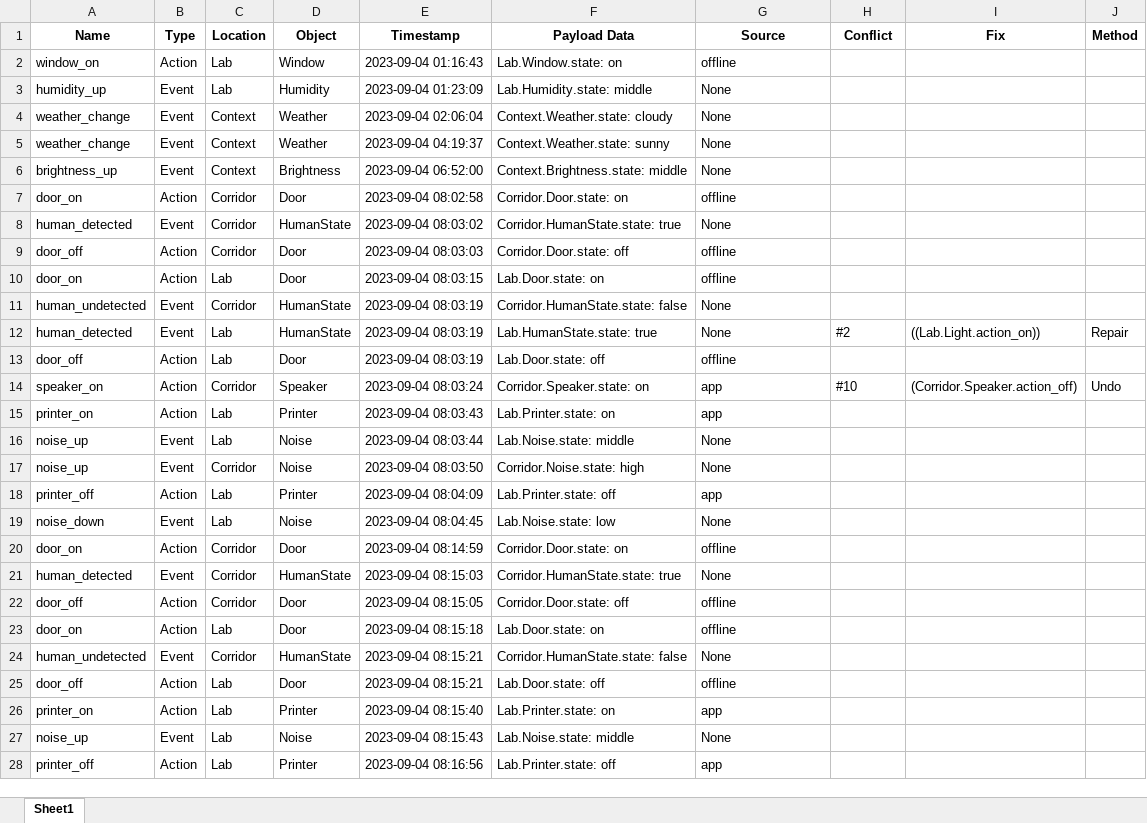
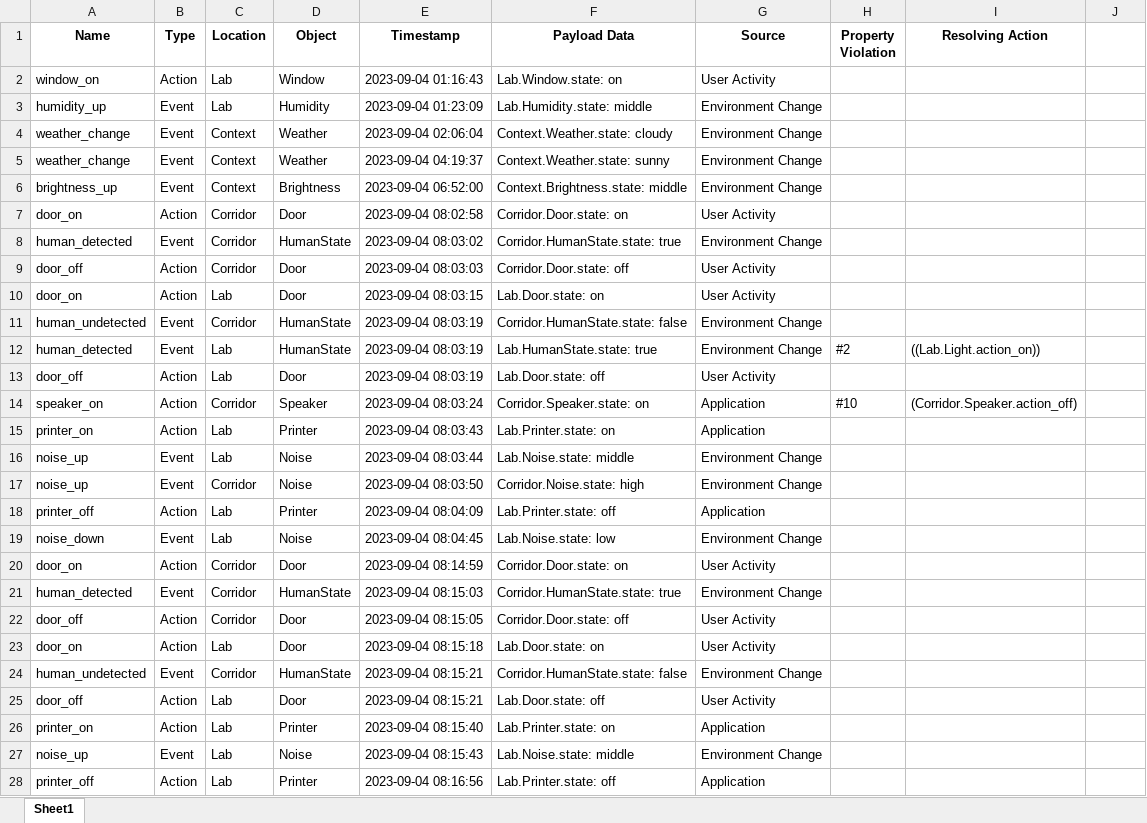
Before and after one commit to EnvGuard-2024/EnvGuard-2025.github.io, an Excel workbook: office-dataset/day_01.xlsx, sheet Sheet1, drawn as a sheet; only a part is shown; values as stored, in another font and other column widths than the file's, no borders; the diff covers the shown part only; the diff names each change by its address in the sheet, - before the commit and + after, or states it on an @@ line.

```diff
--- a/office-dataset/day_01.xlsx (sheet Sheet1)
+++ b/office-dataset/day_01.xlsx (sheet Sheet1)
-H1: Conflict
+H1: Property Violation
-I1: Fix
+I1: Resolving Action
-J1: Method
+J1: (empty)
-G2 (Source): offline
+G2 (Source): User Activity
-G3:G6 (Source): None
+G3:G6 (Source): Environment Change
-G7 (Source): offline
+G7 (Source): User Activity
-G8 (Source): None
+G8 (Source): Environment Change
-G9:G10 (Source): offline
+G9:G10 (Source): User Activity
-G11:G12 (Source): None
+G11:G12 (Source): Environment Change
-J12: Repair
+J12: (empty)
-G13 (Source): offline
+G13 (Source): User Activity
-G14:G15 (Source): app
+G14:G15 (Source): Application
-J14: Undo
+J14: (empty)
-G16:G17 (Source): None
+G16:G17 (Source): Environment Change
-G18 (Source): app
+G18 (Source): Application
-G19 (Source): None
+G19 (Source): Environment Change
-G20 (Source): offline
+G20 (Source): User Activity
-G21 (Source): None
+G21 (Source): Environment Change
-G22:G23 (Source): offline
+G22:G23 (Source): User Activity
-G24 (Source): None
+G24 (Source): Environment Change
-G25 (Source): offline
+G25 (Source): User Activity
-G26 (Source): app
+G26 (Source): Application
-G27 (Source): None
+G27 (Source): Environment Change
-G28 (Source): app
+G28 (Source): Application
```
Also changed, not shown: 1765 edited cells elsewhere in this sheet, office-dataset/day_02.xlsx, office-dataset/day_05.xlsx, 30 other files.
